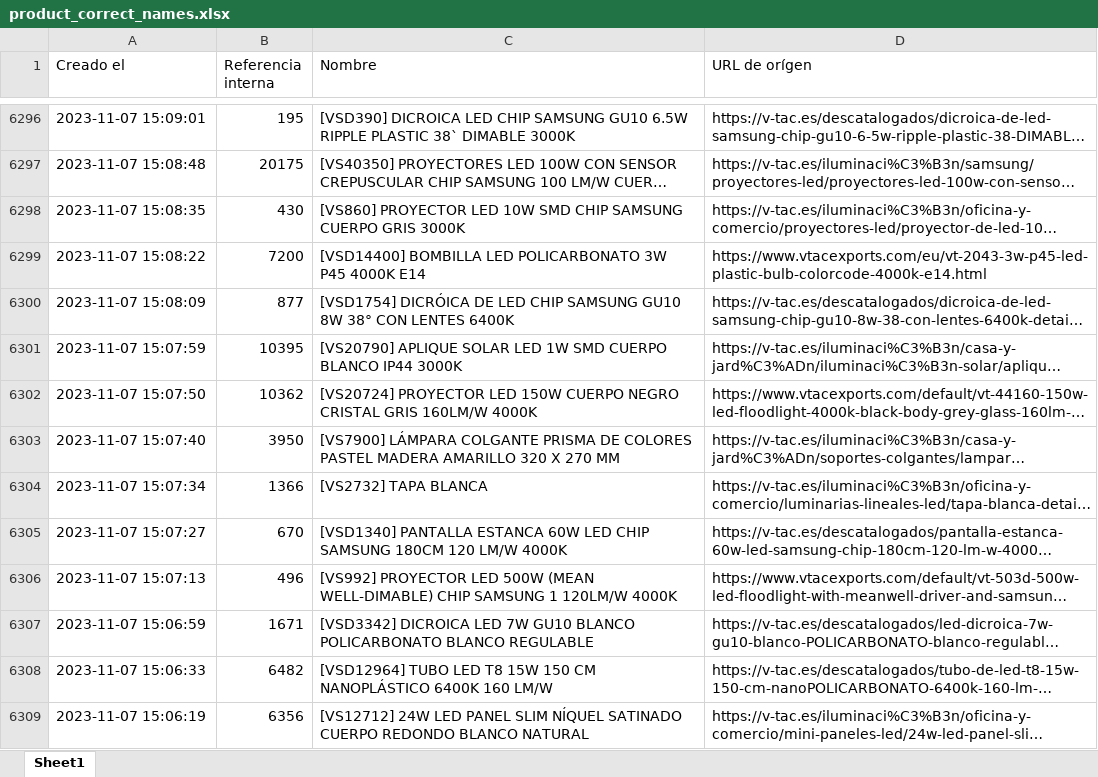
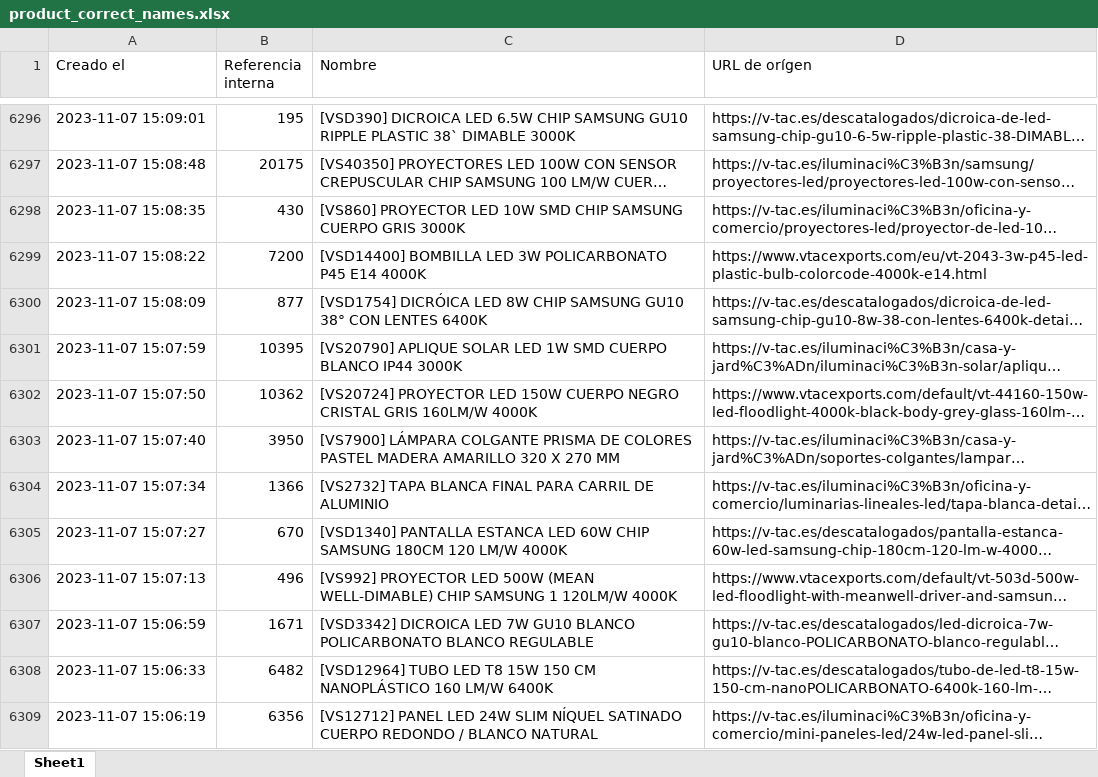
Before and after one commit to djxmeel/optima-scrapper, an Excel workbook: data/common/excel/product_correct_names.xlsx, sheet Sheet1, drawn as a sheet; only a part is shown, gaps mark what is left out; long unchanged cells end in …; values as stored, in another font and other column widths than the file's, no cell formats; the diff covers the shown part only; the diff names each change by its address in the sheet, - before the commit and + after, or states it on an @@ line.

```diff
--- a/data/common/excel/product_correct_names.xlsx (sheet Sheet1)
+++ b/data/common/excel/product_correct_names.xlsx (sheet Sheet1)
-C6296 (Nombre): …DICROICA LED CHIP SAMSUNG GU10 6.5W RIPPLE PLASTIC…
+C6296 (Nombre): …DICROICA LED 6.5W CHIP SAMSUNG GU10 RIPPLE PLASTIC…
-C6299 (Nombre): …BOMBILLA LED POLICARBONATO 3W P45 4000K E14
+C6299 (Nombre): …BOMBILLA LED 3W POLICARBONATO P45 E14 4000K
-C6300 (Nombre): [VSD1754] DICRÓICA DE LED CHIP SAMSUNG GU10 8W 38° CON…
+C6300 (Nombre): [VSD1754] DICRÓICA LED 8W CHIP SAMSUNG GU10 38° CON…
-C6304 (Nombre): [VS2732] TAPA BLANCA
+C6304 (Nombre): [VS2732] TAPA BLANCA FINAL PARA CARRIL DE ALUMINIO
-C6305 (Nombre): …PANTALLA ESTANCA 60W LED CHIP SAMSUNG…
+C6305 (Nombre): …PANTALLA ESTANCA LED 60W CHIP SAMSUNG…
-C6308 (Nombre): …CM NANOPLÁSTICO 6400K 160 LM/W
+C6308 (Nombre): …CM NANOPLÁSTICO 160 LM/W 6400K
-C6309 (Nombre): [VS12712] 24W LED PANEL SLIM NÍQUEL SATINADO CUERPO REDONDO BLANCO NATURAL
+C6309 (Nombre): [VS12712] PANEL LED 24W SLIM NÍQUEL SATINADO CUERPO REDONDO / BLANCO NATURAL
```
Also changed, not shown: 696 edited cells elsewhere in this sheet, cell formats.
